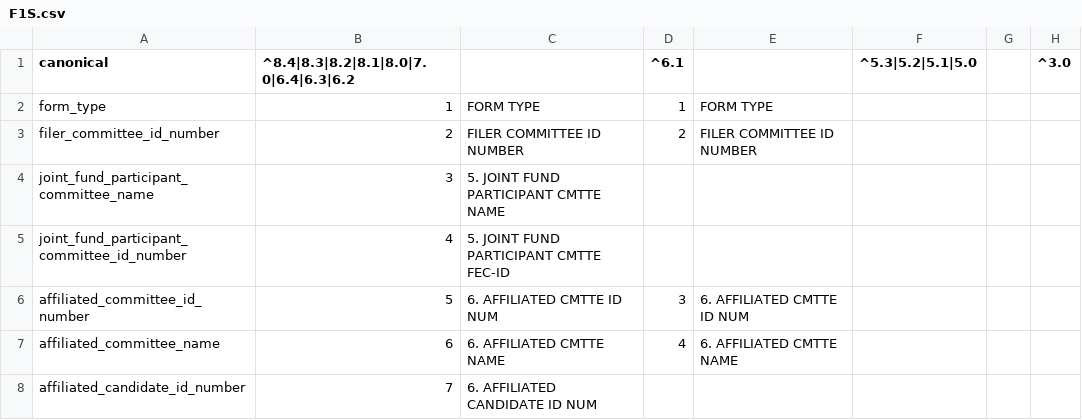
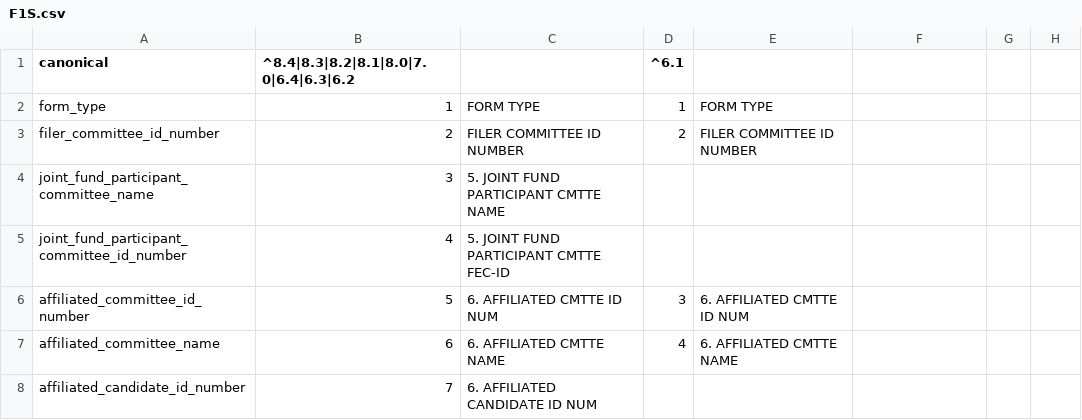
Before and after one commit to dwillis/fech-sources, a CSV file: F1S.csv, drawn as a sheet; only a part is shown; the diff names each change by its address in the sheet, - before the commit and + after, or states it on an @@ line.

Commit message:
Remove unused cols in F1S.csv
Although there are headers for these columns,
none of the rows have data,
and the number of columns in each dow doesn't
match with the expected num of fields
based on the columns.

```diff
--- a/F1S.csv
+++ b/F1S.csv
-F1: ^5.3|5.2|5.1|5.0
+F1: (empty)
-H1: ^3.0
+H1: (empty)
```
